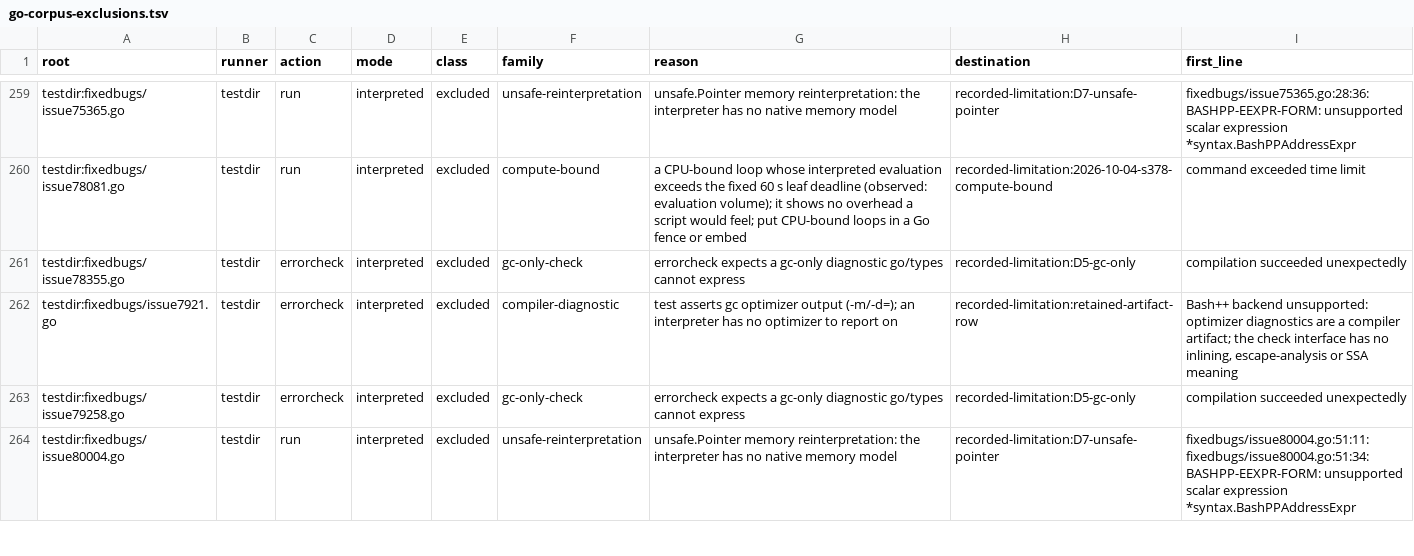
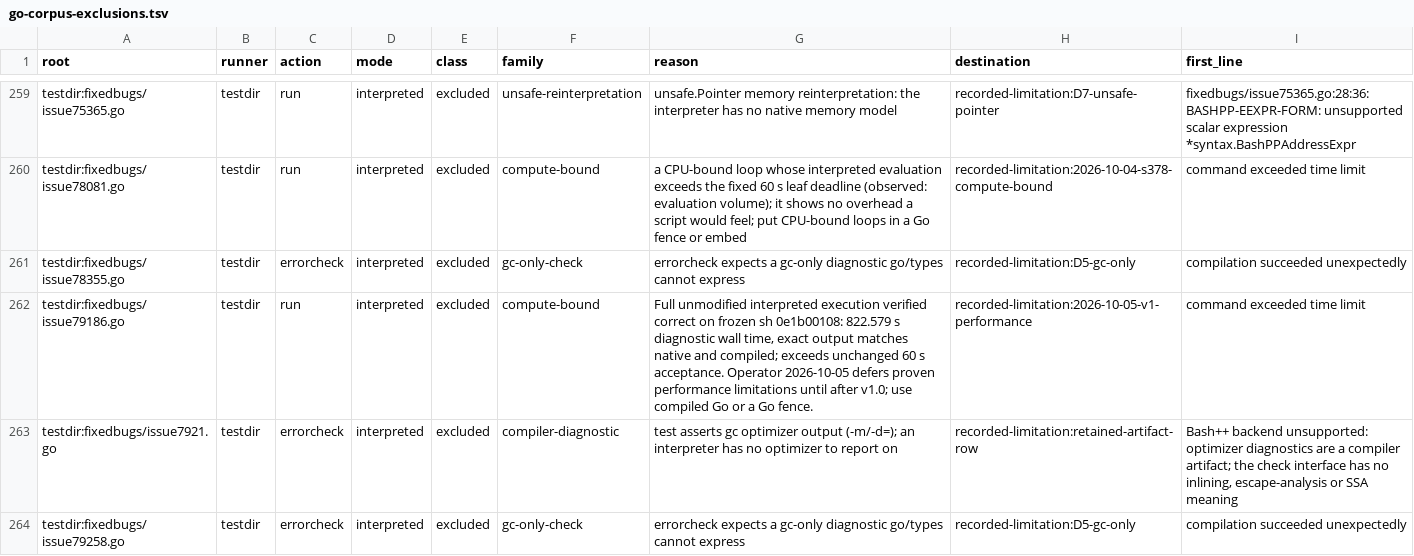
Before and after one commit to bashsharp/bashsharp, a TSV file: docs/go-corpus-exclusions.tsv, drawn as a sheet; only a part is shown, gaps mark what is left out; the shorter side is filled out with more unchanged rows; the diff names each change by its address in the sheet, - before the commit and + after, or states it on an @@ line.

Commit message:
docs: record proven issue79186 correctness and v1 performance deferral
Sprint: #376
Story: #1549
Story-ID: 91561dbe8537
Story: #1556
Story-ID: 2cdc78580234

```diff
--- a/docs/go-corpus-exclusions.tsv
+++ b/docs/go-corpus-exclusions.tsv
+row 262: testdir:fixedbugs/issue79186.go | testdir | run | interpreted | excluded | compute-bound | Full unmodified interpreted execution verified correct on frozen sh 0e1b00108: 822.579 s diagnostic wall time, exact output matches native and compiled; exceeds unchanged 60 s acceptance. Operator 2026-10-05 defers proven performance limitations until after v1.0; use compiled Go or a Go fence. | recorded-limitation:2026-10-05-v1-performance | command exceeded time limit
```
Also changed, not shown: docs/go-corpus-targets.tsv, 4 other files.
